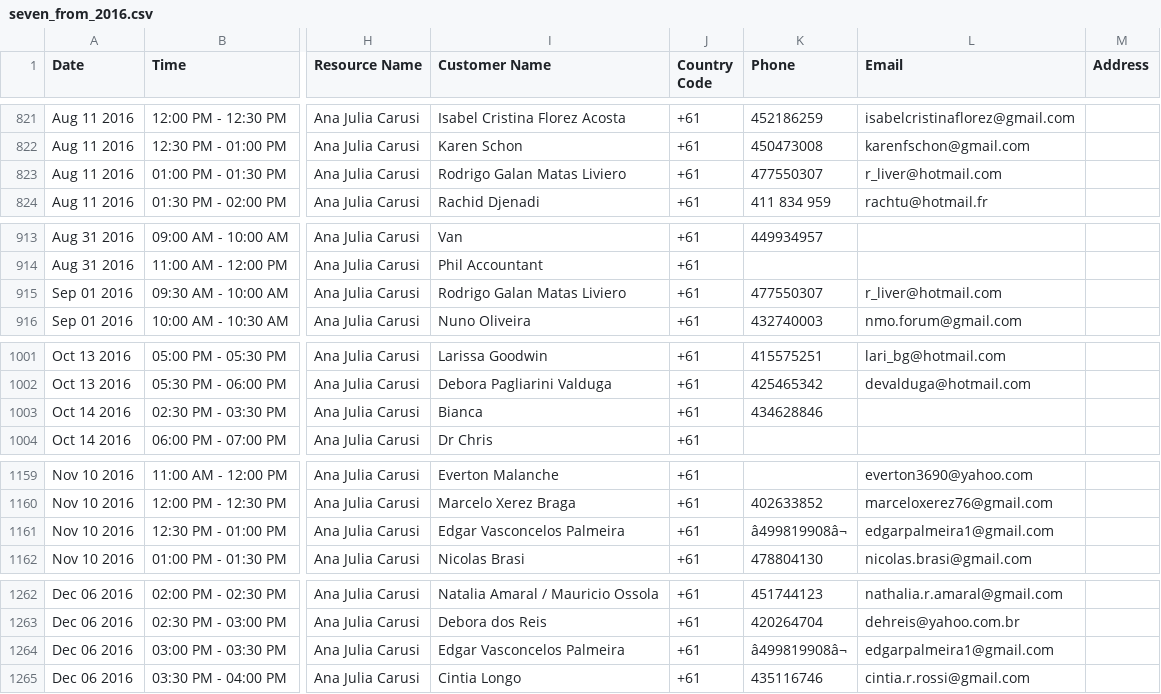
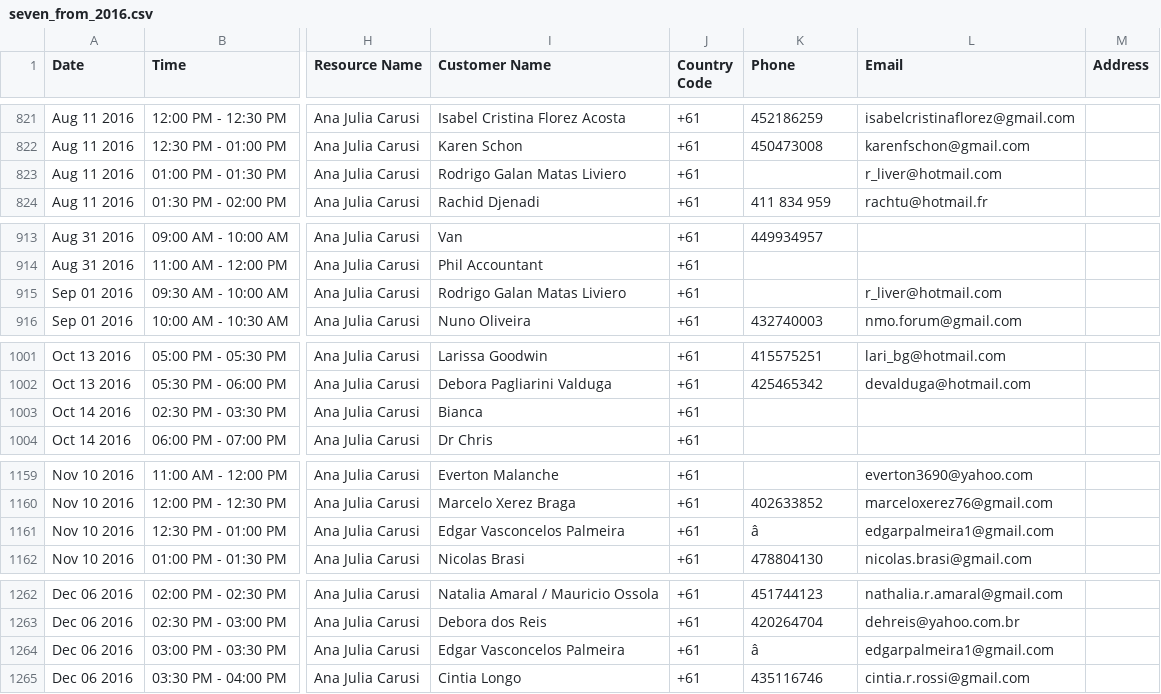
Before and after one commit to RaphRamos/seven, a CSV file: db/legacy_data/seven_from_2016.csv, drawn as a sheet; only a part is shown, gaps mark what is left out; the diff covers the shown part only; the diff names each change by its address in the sheet, - before the commit and + after, or states it on an @@ line.

```diff
--- a/db/legacy_data/seven_from_2016.csv
+++ b/db/legacy_data/seven_from_2016.csv
-K823 (Phone): 477550307
+K823 (Phone): (empty)
-K915 (Phone): 477550307
+K915 (Phone): (empty)
-K1003 (Phone): 434628846
+K1003 (Phone): (empty)
-K1161 (Phone): â499819908â¬
+K1161 (Phone): â
-K1264 (Phone): â499819908â¬
+K1264 (Phone): â
```
Also changed, not shown: 17 edited cells elsewhere in this file.
